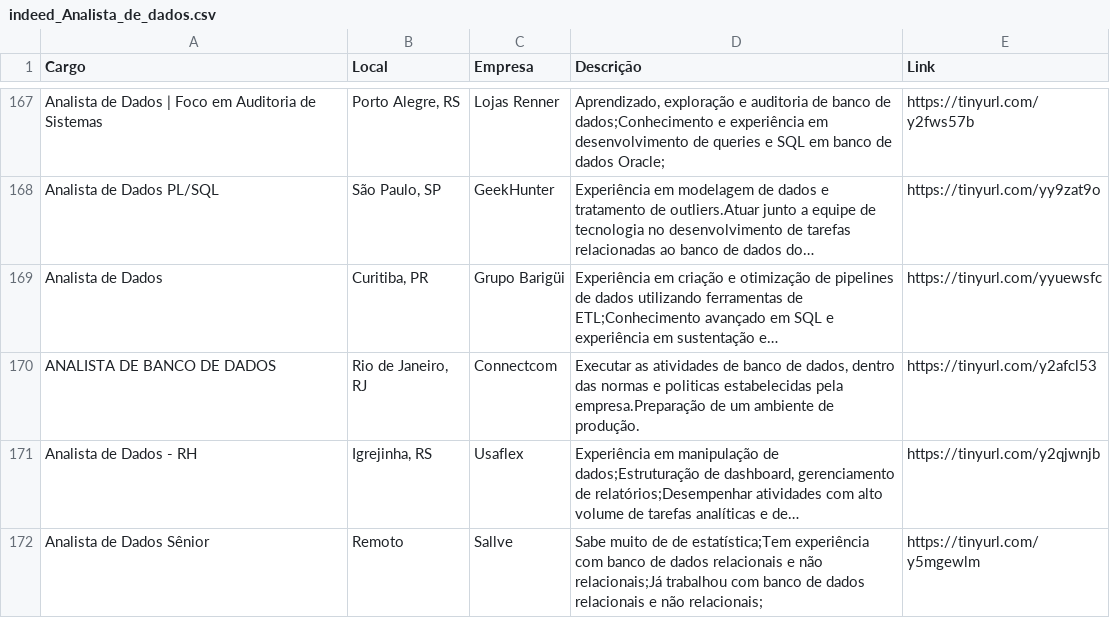
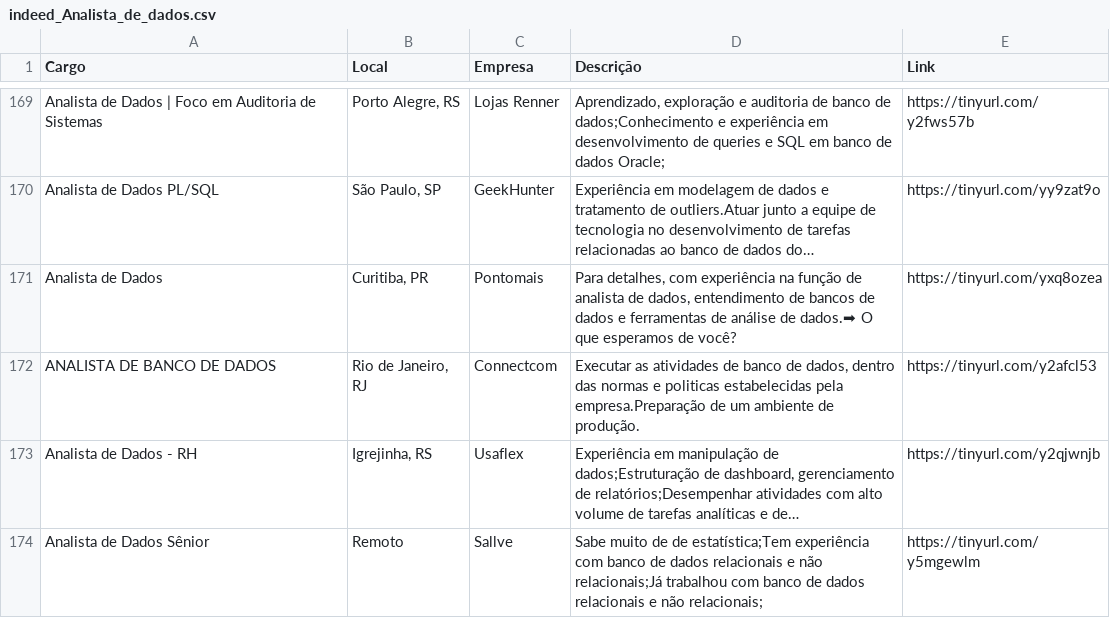
Before and after one commit to silviolima07/App-Indeed, a CSV file: CSV/indeed_Analista_de_dados.csv, drawn as a sheet; only a part is shown, gaps mark what is left out; addresses are those after the commit; the diff covers the shown part only; the diff names each change by its address in the sheet, - before the commit and + after, or states it on an @@ line.

```diff
--- a/CSV/indeed_Analista_de_dados.csv
+++ b/CSV/indeed_Analista_de_dados.csv
-C171 (Empresa): Grupo Barigüi
+C171 (Empresa): Pontomais
-D171 (Descrição): Experiência em criação e otimização de pipelines de dados utilizando ferramentas de ETL;Conhecimento avançado em SQL e experiência em sustentação e…
+D171 (Descrição): Para detalhes, com experiência na função de analista de dados, entendimento de bancos de dados e ferramentas de análise de dados.➡ O que esperamos de você?
-E171 (Link): https://tinyurl.com/yyuewsfc
+E171 (Link): https://tinyurl.com/yxq8ozea
```
Also changed, not shown: 14 added rows, 14 removed rows, 28 moved rows and 2 edited cells elsewhere in this file, 1 other file.
